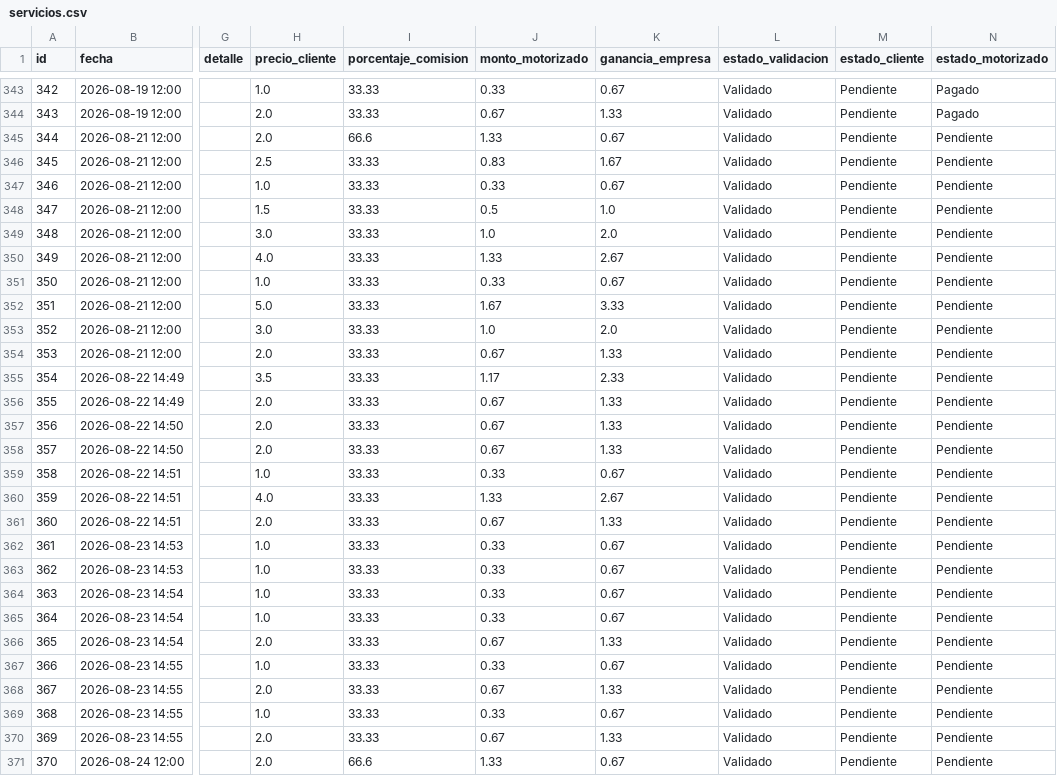
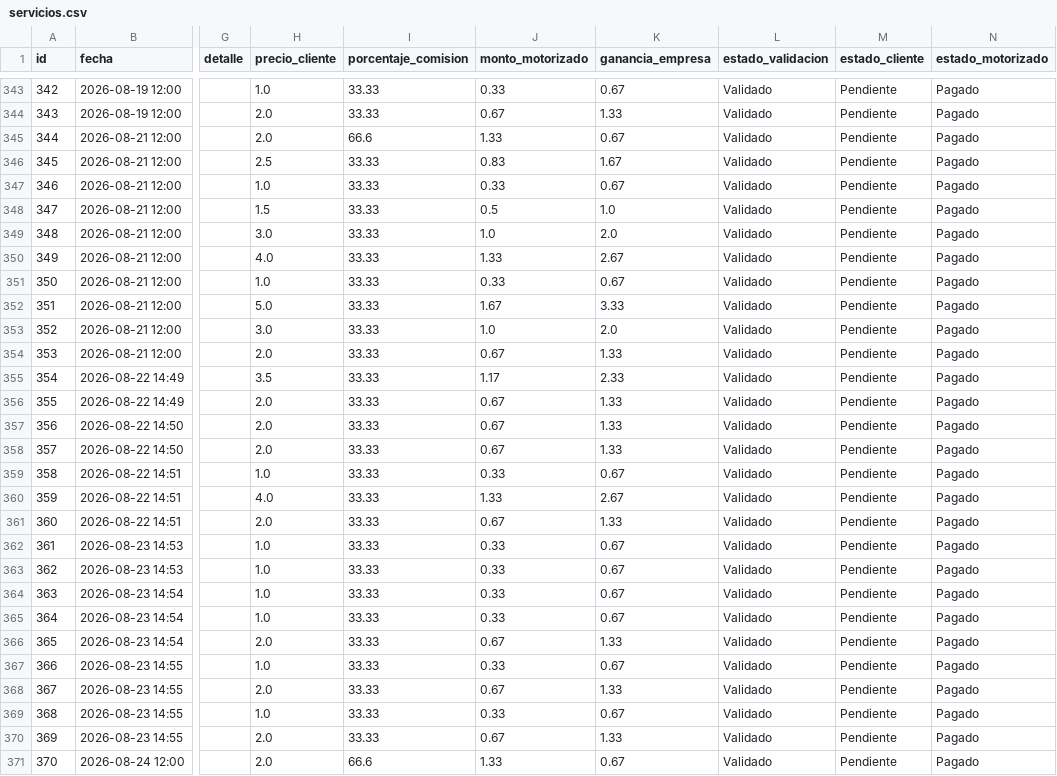
Before and after one commit to motovueltas-maker/Motovueltas-v2, a CSV file: servicios.csv, drawn as a sheet; only a part is shown, gaps mark what is left out; the diff covers the shown part only; the diff names each change by its address in the sheet, - before the commit and + after, or states it on an @@ line.

Commit message:
Liquidacion realizada a motorizado Jhoiner

```diff
--- a/servicios.csv
+++ b/servicios.csv
-N345:N371 (estado_motorizado): Pendiente
+N345:N371 (estado_motorizado): Pagado
```
Also changed, not shown: 31 edited cells elsewhere in this file.
